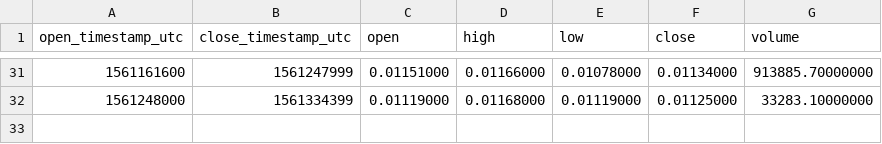
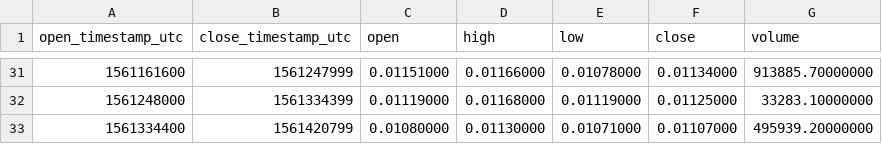
Before and after one commit to cryptobigbro/binance-TFUELUSDC, a CSV file: binance-TFUELUSDC-1d.csv, drawn as a sheet; only a part is shown, gaps mark what is left out.

```diff
--- a/binance-TFUELUSDC-1d.csv
+++ b/binance-TFUELUSDC-1d.csv
@@ -32 +32,2 @@ open_timestamp_utc,close_timestamp_utc,open,high,low,close,volume
 1561248000,1561334399,0.01119000,0.01168000,0.01119000,0.01125000,33283.10000000
+1561334400,1561420799,0.01080000,0.01130000,0.01071000,0.01107000,495939.20000000
```
Also changed, not shown: binance-TFUELUSDC-1h.csv, 1 other file.
